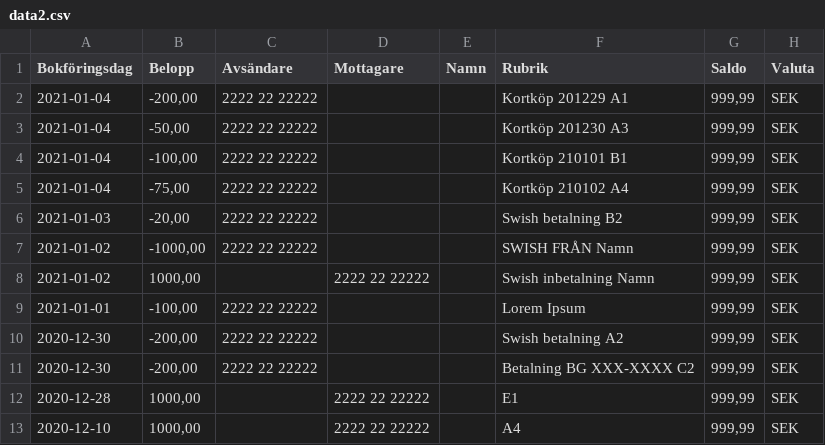
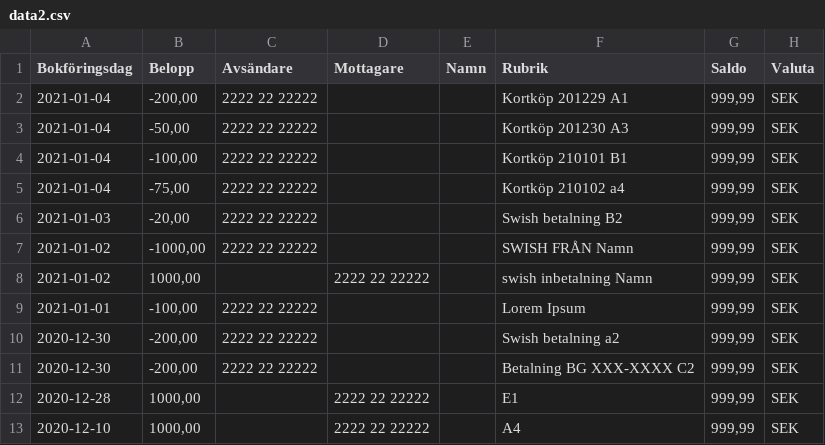
Before and after one commit to patello/homeplotter, a CSV file: example_data/data2.csv, drawn as a sheet.

```diff
--- a/example_data/data2.csv
+++ b/example_data/data2.csv
@@ -4,8 +4,8 @@ Bokföringsdag;Belopp;Avsändare;Mottagare;Namn;Rubrik;Saldo;Valuta
 2021-01-04;-100,00;2222 22 22222;;;Kortköp 210101 B1;999,99;SEK
-2021-01-04;-75,00;2222 22 22222;;;Kortköp 210102 A4;999,99;SEK
+2021-01-04;-75,00;2222 22 22222;;;Kortköp 210102 a4;999,99;SEK
 2021-01-03;-20,00;2222 22 22222;;;Swish betalning B2;999,99;SEK
 2021-01-02;-1000,00;2222 22 22222;;;SWISH FRÅN Namn;999,99;SEK
-2021-01-02;1000,00;;2222 22 22222;;Swish inbetalning Namn;999,99;SEK
+2021-01-02;1000,00;;2222 22 22222;;swish inbetalning Namn;999,99;SEK
 2021-01-01;-100,00;2222 22 22222;;;Lorem Ipsum;999,99;SEK
-2020-12-30;-200,00;2222 22 22222;;;Swish betalning A2;999,99;SEK
+2020-12-30;-200,00;2222 22 22222;;;Swish betalning a2;999,99;SEK
 2020-12-30;-200,00;2222 22 22222;;;Betalning BG XXX-XXXX C2;999,99;SEK
```
Also changed, not shown: example_data/data1.csv, 1 other file.
